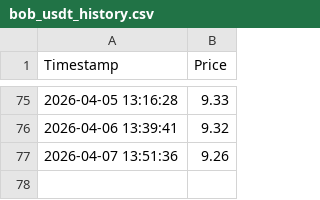
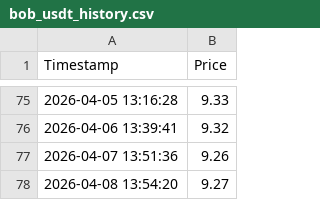
Before and after one commit to sergiobk201/get_bob_quote, a CSV file: bob_usdt_history.csv, drawn as a sheet; only a part is shown, gaps mark what is left out; the diff names each change by its address in the sheet, - before the commit and + after, or states it on an @@ line.

```diff
--- a/bob_usdt_history.csv
+++ b/bob_usdt_history.csv
+row 78: 2026-04-08 13:54:20 | 9.27
```
